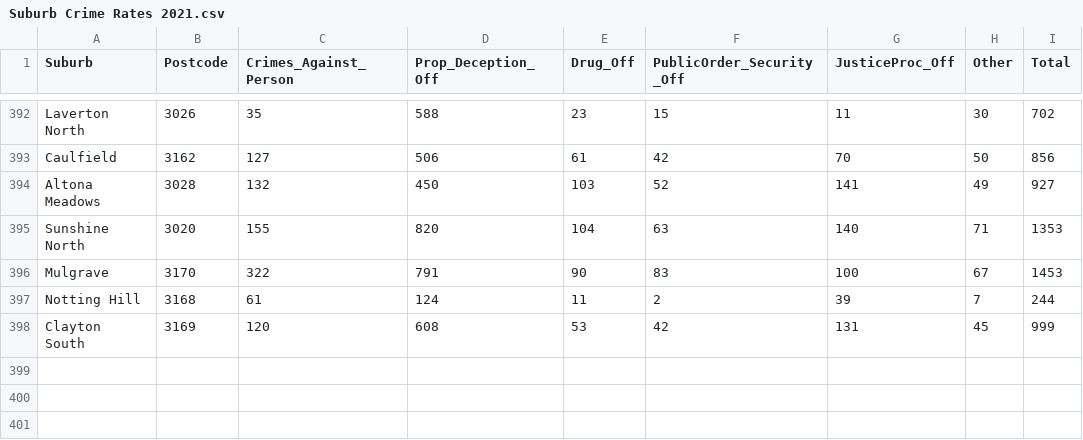
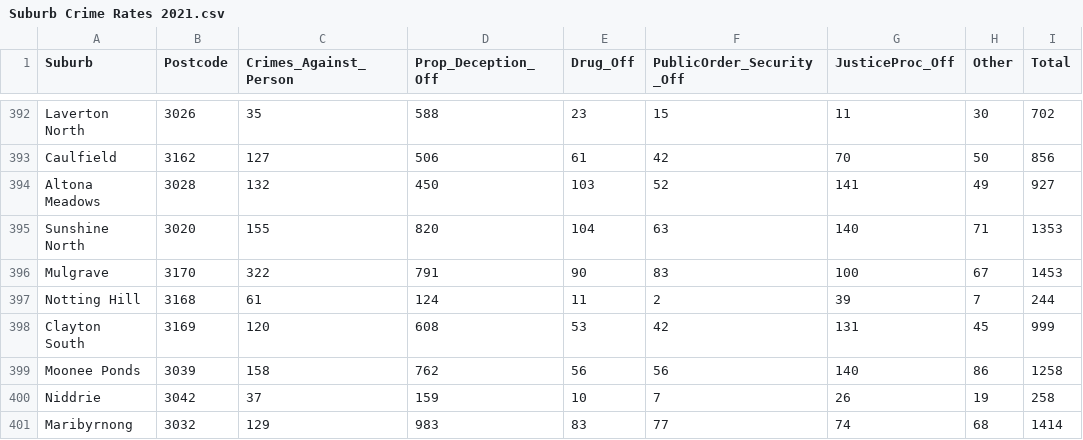
Before and after one commit to angeltjo/group12, a CSV file: data/Suburb Crime Rates 2021.csv, drawn as a sheet; only a part is shown, gaps mark what is left out; the diff names each change by its address in the sheet, - before the commit and + after, or states it on an @@ line.

Commit message:
Update Suburb Crime Rates 2021.csv

```diff
--- a/data/Suburb Crime Rates 2021.csv
+++ b/data/Suburb Crime Rates 2021.csv
+row 399: Moonee Ponds | 3039 | 158 | 762 | 56 | 56 | 140 | 86 | 1258
+row 400: Niddrie | 3042 | 37 | 159 | 10 | 7 | 26 | 19 | 258
+row 401: Maribyrnong | 3032 | 129 | 983 | 83 | 77 | 74 | 68 | 1414
```
